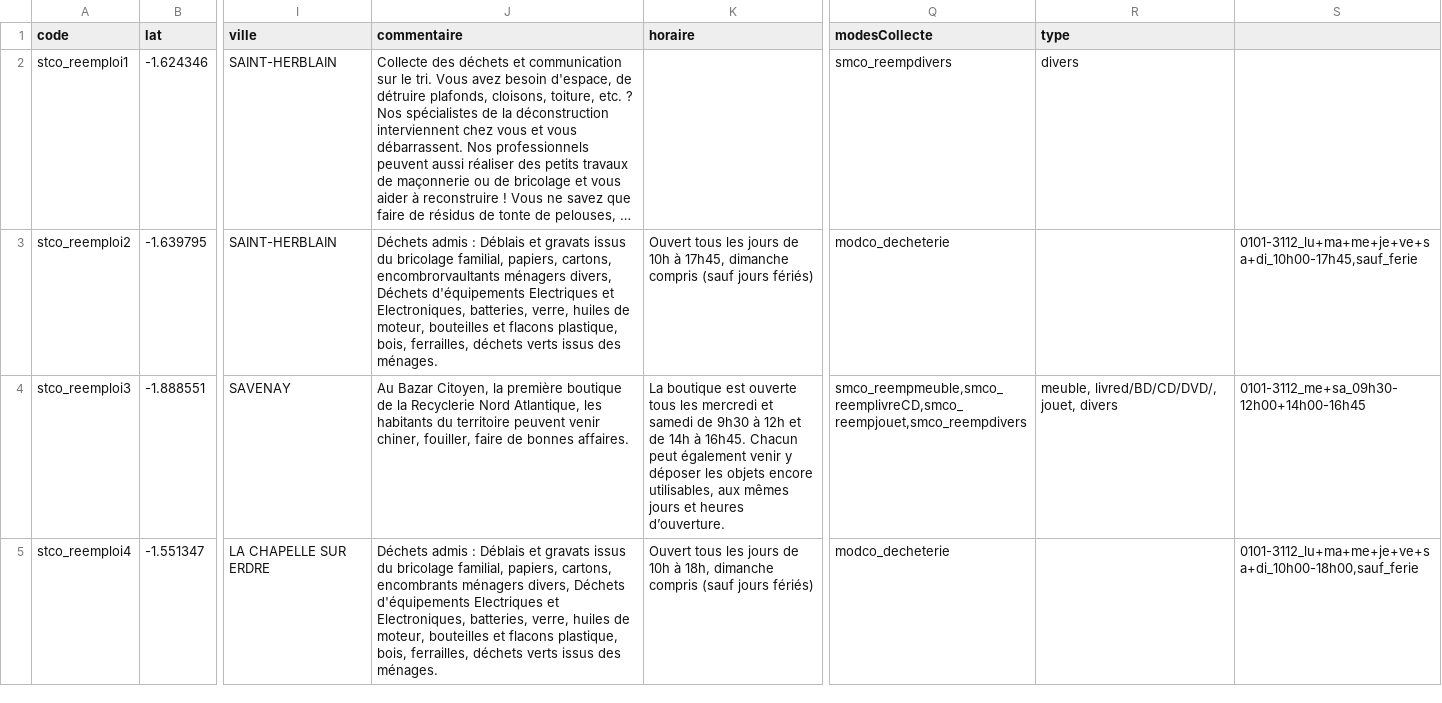
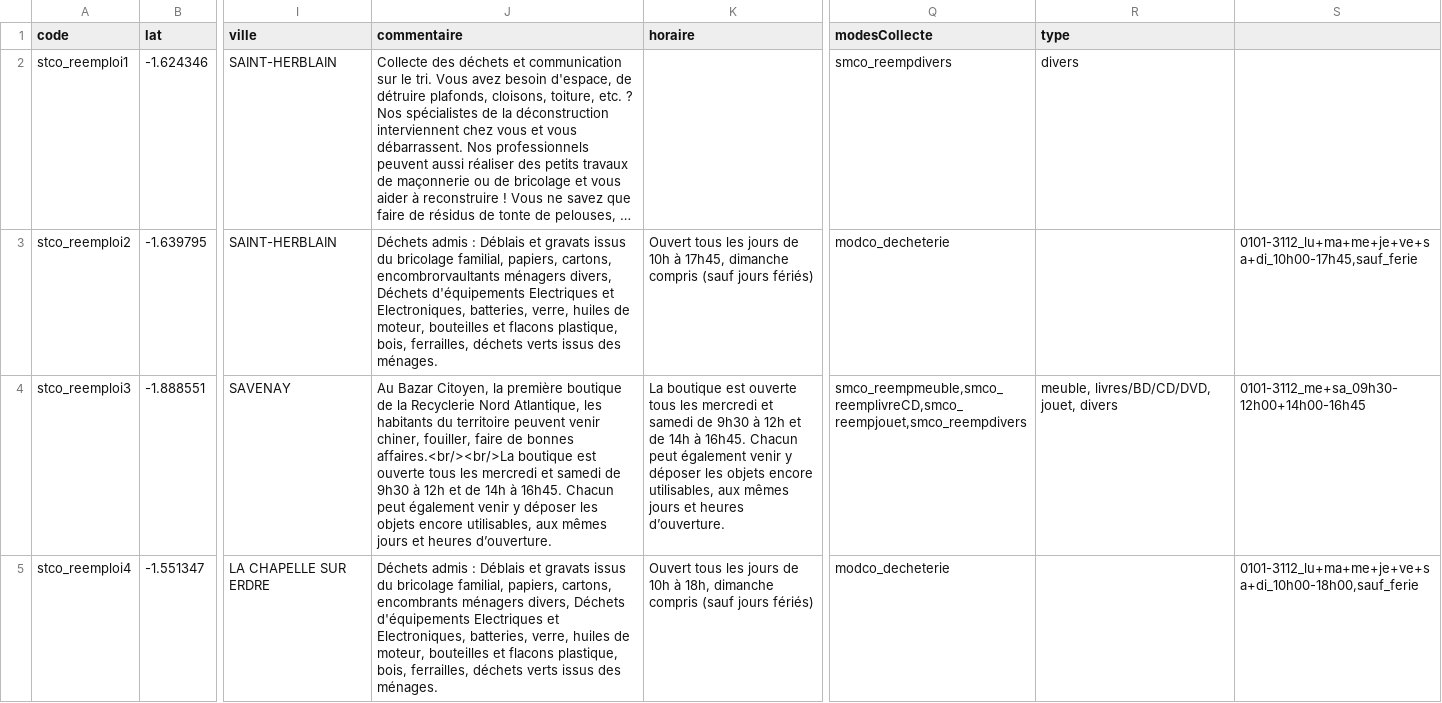
Before and after one commit to vivreanantes/VivreANantes_Complements, a CSV file: utilitaires_java/out/deuxieme_vie/deuxieme_vie_data.csv, drawn as a sheet; only a part is shown, gaps mark what is left out; long unchanged cells end in …; the diff covers the shown part only; the diff names each change by its address in the sheet, - before the commit and + after, or states it on an @@ line.

```diff
--- a/utilitaires_java/out/deuxieme_vie/deuxieme_vie_data.csv
+++ b/utilitaires_java/out/deuxieme_vie/deuxieme_vie_data.csv
-J4 (commentaire): …de bonnes affaires.
+J4 (commentaire): …de bonnes affaires.<br/><br/>La boutique est ouverte tous les mercredi et samedi de 9h30 à 12h et de 14h à 16h45. Chacun peut également venir y déposer les objets encore utilisables, aux mêmes jours et heures d’ouverture.
-R4 (type): meuble, livred/BD/CD/DVD/, jouet, divers
+R4 (type): meuble, livres/BD/CD/DVD, jouet, divers
```
Also changed, not shown: 15 edited cells elsewhere in this file, 14 other files.
